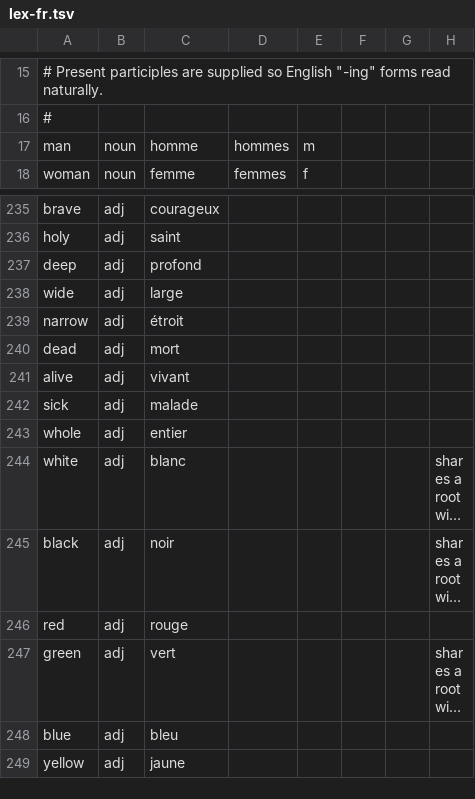
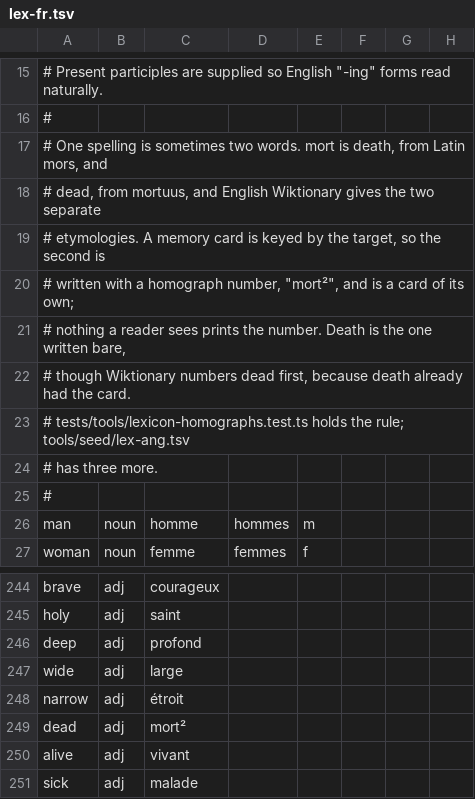
Before and after one commit to quiquae/weft, a TSV file: tools/seed/lex-fr.tsv, drawn as a sheet; only a part is shown, gaps mark what is left out; the shorter side is filled out with more unchanged rows; long unchanged cells end in ….

```diff
--- a/tools/seed/lex-fr.tsv
+++ b/tools/seed/lex-fr.tsv
@@ -16,2 +16,11 @@
 #
+# One spelling is sometimes two words. mort is death, from Latin mors, and
+# dead, from mortuus, and English Wiktionary gives the two separate
+# etymologies. A memory card is keyed by the target, so the second is
+# written with a homograph number, "mort²", and is a card of its own;
+# nothing a reader sees prints the number. Death is the one written bare,
+# though Wiktionary numbers dead first, because death already had the card.
+# tests/tools/lexicon-homographs.test.ts holds the rule; tools/seed/lex-ang.tsv
+# has three more.
+#
 man	noun	homme	hommes	m			
@@ -239,3 +248,3 @@ wide	adj	large
 narrow	adj	étroit					
-dead	adj	mort					
+dead	adj	mort²					
 alive	adj	vivant					
```
Also changed, not shown: 8 other files.
